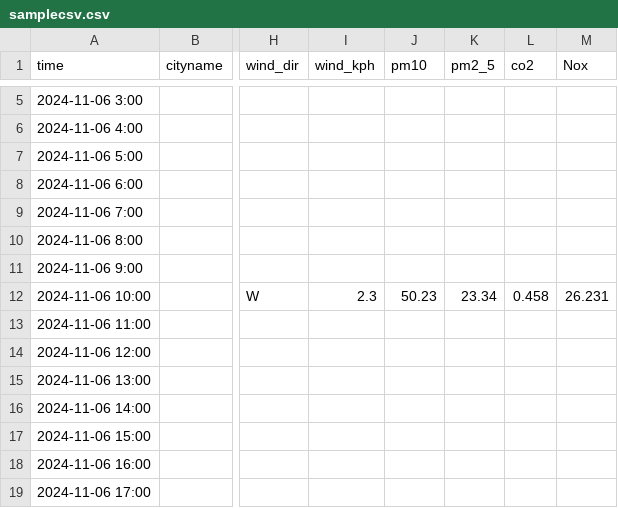
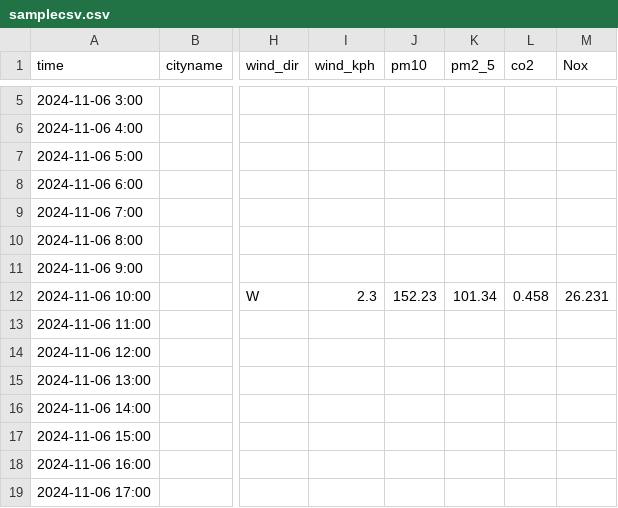
Before and after one commit to minchoCoin/air-quality-dashboard, a CSV file: samplecsv.csv, drawn as a sheet; only a part is shown, gaps mark what is left out; the diff names each change by its address in the sheet, - before the commit and + after, or states it on an @@ line.

Commit message:
Update samplecsv.csv

```diff
--- a/samplecsv.csv
+++ b/samplecsv.csv
-J12 (pm10): 50.23
+J12 (pm10): 152.23
-K12 (pm2_5): 23.34
+K12 (pm2_5): 101.34
```
